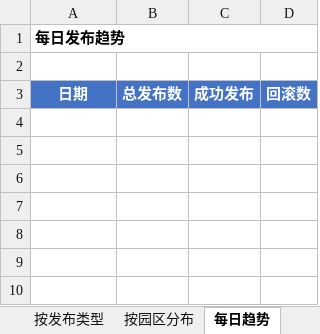
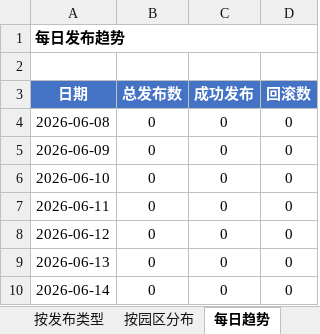
Before and after one commit to Idol993/d017, an Excel workbook: reports/weekly_report_2026-06-08.xlsx, sheet 每日趋势, drawn as a sheet; values as stored, in another font and other column widths than the file's, no borders; the diff names each change by its address in the sheet, - before the commit and + after, or states it on an @@ line.

```diff
--- a/reports/weekly_report_2026-06-08.xlsx (sheet 每日趋势)
+++ b/reports/weekly_report_2026-06-08.xlsx (sheet 每日趋势)
+row 4: 2026-06-08 | 0 | 0 | 0
+row 5: 2026-06-09 | 0 | 0 | 0
+row 6: 2026-06-10 | 0 | 0 | 0
+row 7: 2026-06-11 | 0 | 0 | 0
+row 8: 2026-06-12 | 0 | 0 | 0
+row 9: 2026-06-13 | 0 | 0 | 0
+row 10: 2026-06-14 | 0 | 0 | 0
```
Also changed, not shown: sheet 核心指标, 20 other files.
